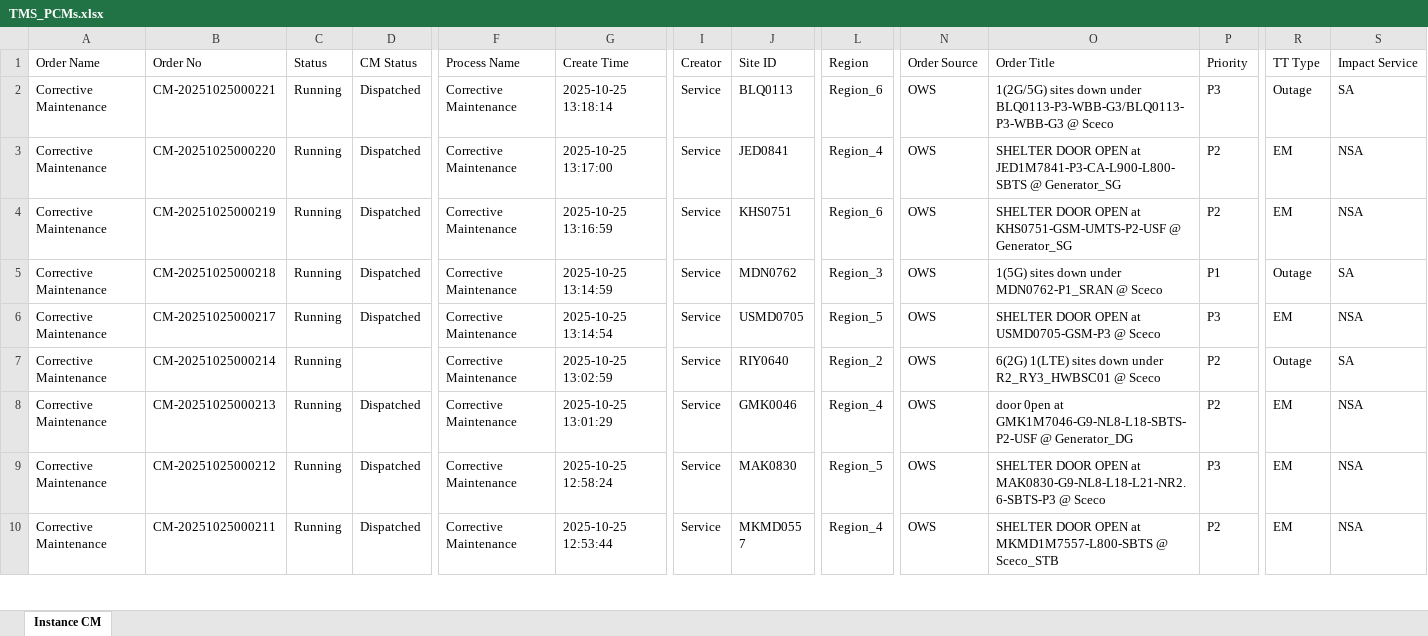
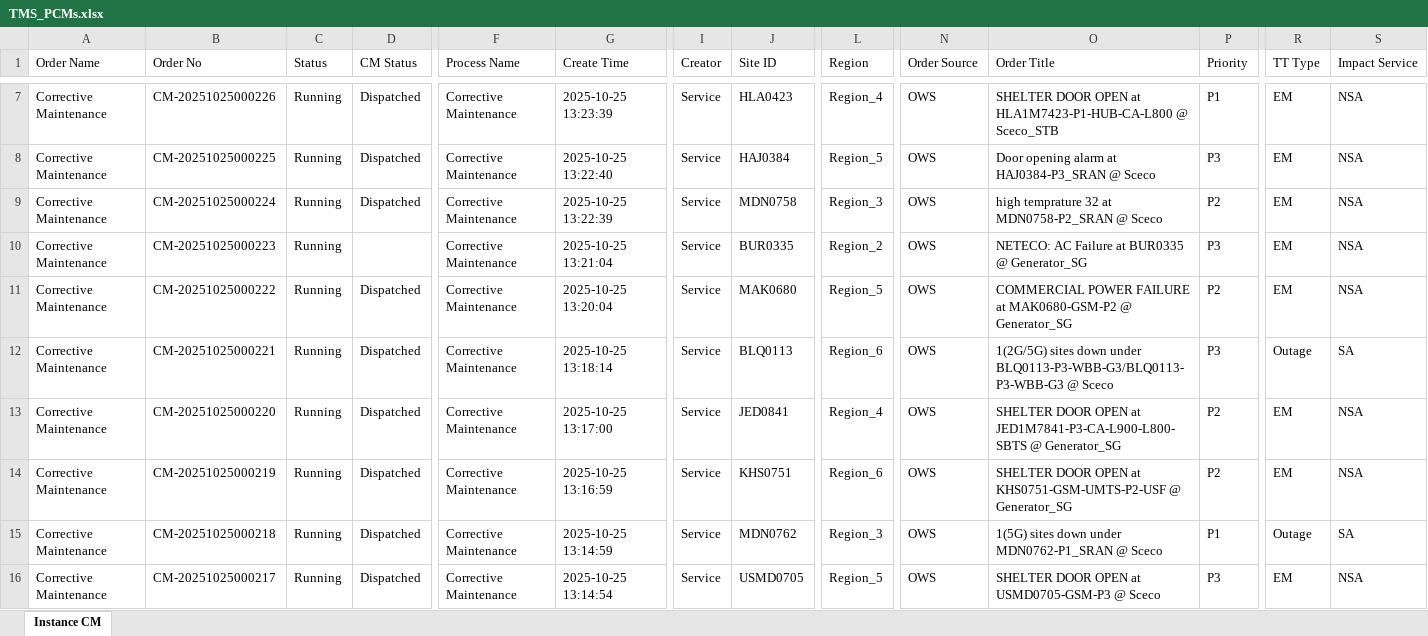
Before and after one commit to decosaro/tms_running, an Excel workbook: TMS_PCMs.xlsx, sheet Instance CM, drawn as a sheet; only a part is shown, gaps mark what is left out; the shorter side is filled out with more unchanged rows; values as stored, in another font and other column widths than the file's, no borders; rows hold the shown columns only; the diff covers the shown part only; the diff names each change by its address in the sheet, - before the commit and + after, or states it on an @@ line.

Commit message:
Updated TMS_PCMs.xlsx from OneDrive

```diff
--- a/TMS_PCMs.xlsx (sheet Instance CM)
+++ b/TMS_PCMs.xlsx (sheet Instance CM)
+row 7: Corrective Maintenance | CM-20251025000226 | Running | Dispatched | Corrective Maintenance | 2025-10-25 13:23:39 | Service | HLA0423 | Region_4 | OWS | SHELTER DOOR OPEN at HLA1M7423-P1-HUB-CA-L800 @ Sceco_STB | P1 | EM | NSA
+row 8: Corrective Maintenance | CM-20251025000225 | Running | Dispatched | Corrective Maintenance | 2025-10-25 13:22:40 | Service | HAJ0384 | Region_5 | OWS | Door opening alarm at HAJ0384-P3_SRAN @ Sceco | P3 | EM | NSA
+row 9: Corrective Maintenance | CM-20251025000224 | Running | Dispatched | Corrective Maintenance | 2025-10-25 13:22:39 | Service | MDN0758 | Region_3 | OWS | high temprature 32 at MDN0758-P2_SRAN @ Sceco | P2 | EM | NSA
+row 10: Corrective Maintenance | CM-20251025000223 | Running |  | Corrective Maintenance | 2025-10-25 13:21:04 | Service | BUR0335 | Region_2 | OWS | NETECO: AC Failure at BUR0335 @ Generator_SG | P3 | EM | NSA
+row 11: Corrective Maintenance | CM-20251025000222 | Running | Dispatched | Corrective Maintenance | 2025-10-25 13:20:04 | Service | MAK0680 | Region_5 | OWS | COMMERCIAL POWER FAILURE at MAK0680-GSM-P2 @ Generator_SG | P2 | EM | NSA
```
Also changed, not shown: 5 added rows and 2 edited cells elsewhere in this sheet.
